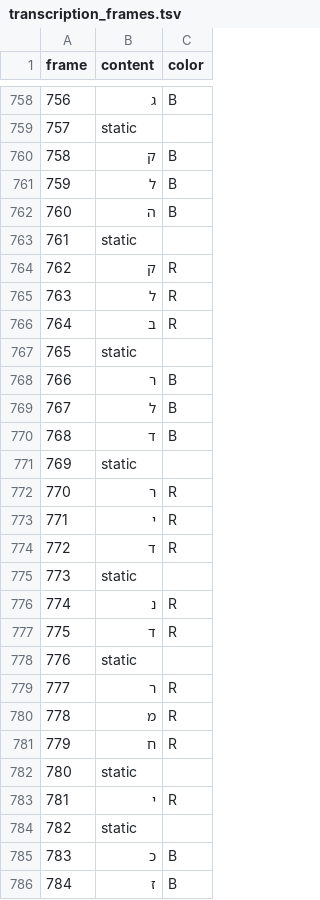
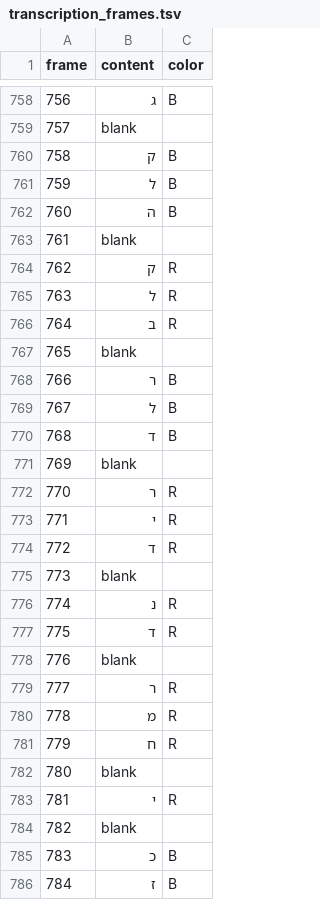
Before and after one commit to JBlitzar/xkcd-channel, a TSV file: results/transcription_frames.tsv, drawn as a sheet; only a part is shown, gaps mark what is left out; the diff covers the shown part only.

```diff
--- a/results/transcription_frames.tsv
+++ b/results/transcription_frames.tsv
@@ -758,3 +758,3 @@ frame	content	color
 756	ג	B
-757	static	
+757	blank	
 758	ק	B
@@ -762,3 +762,3 @@ frame	content	color
 760	ה	B
-761	static	
+761	blank	
 762	ק	R
@@ -766,3 +766,3 @@ frame	content	color
 764	ב	R
-765	static	
+765	blank	
 766	ר	B
@@ -770,3 +770,3 @@ frame	content	color
 768	ד	B
-769	static	
+769	blank	
 770	ר	R
@@ -774,6 +774,6 @@ frame	content	color
 772	ד	R
-773	static	
+773	blank	
 774	נ	R
 775	ד	R
-776	static	
+776	blank	
 777	ר	R
@@ -781,5 +781,5 @@ frame	content	color
 779	ח	R
-780	static	
+780	blank	
 781	י	R
-782	static	
+782	blank	
 783	כ	B
```
Also changed, not shown: 135 edited cells elsewhere in this file, 15 other files.
